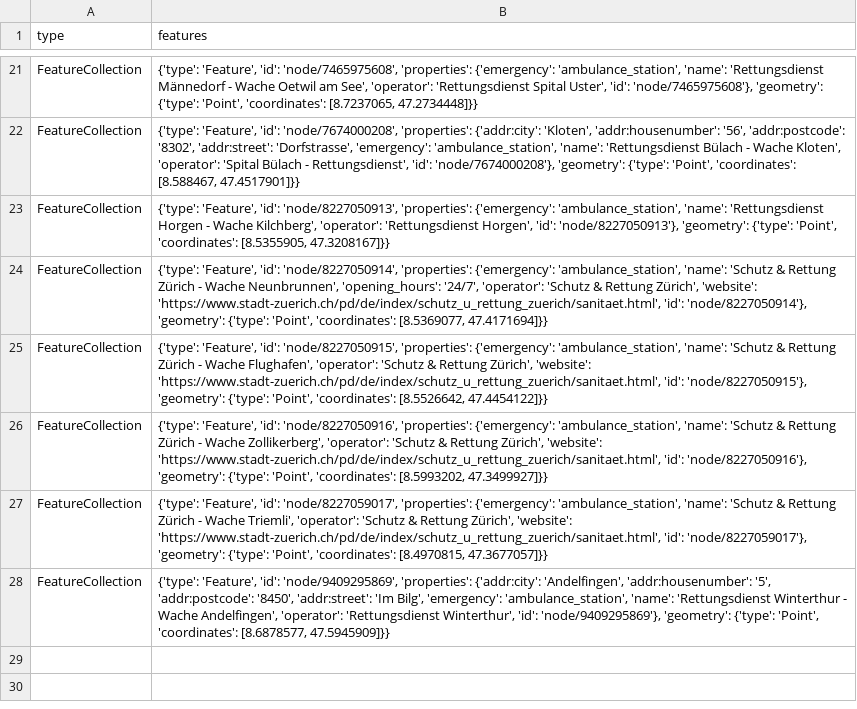
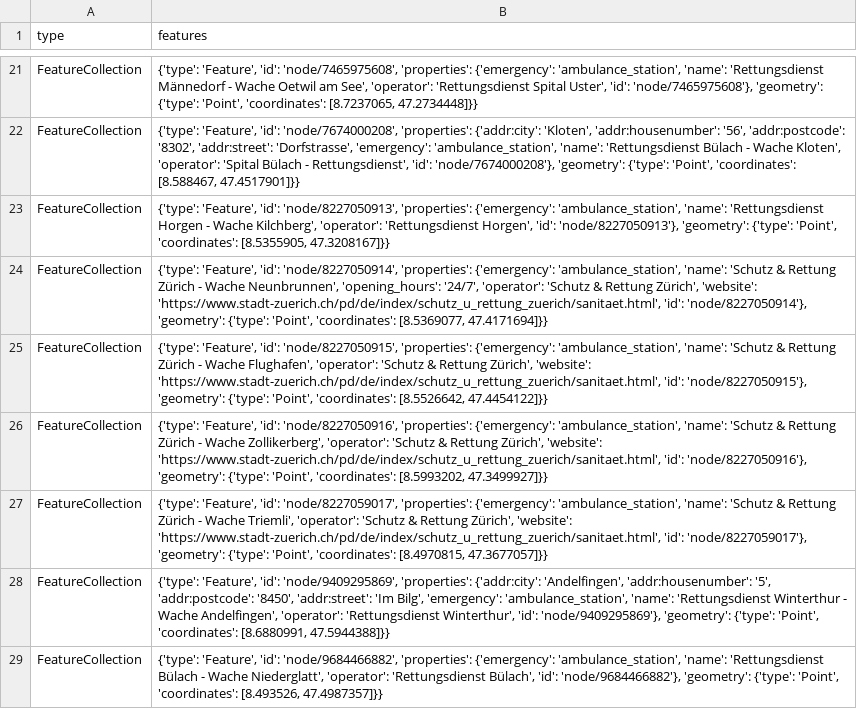
Before and after one commit to chnuessli/elz-data, a CSV file: data/csv/ambulance_station/ambulancestation_dispo_srz.csv, drawn as a sheet; only a part is shown, gaps mark what is left out.

```diff
--- a/data/csv/ambulance_station/ambulancestation_dispo_srz.csv
+++ b/data/csv/ambulance_station/ambulancestation_dispo_srz.csv
@@ -27,2 +27,3 @@ FeatureCollection,"{'type': 'Feature', 'id': 'node/8227050916', 'properties': {'
 FeatureCollection,"{'type': 'Feature', 'id': 'node/8227059017', 'properties': {'emergency': 'ambulance_station', 'name': 'Schutz & Rettung Zürich - Wache Triemli', 'operator': 'Schutz & Rettung Zürich', 'website': 'https://www.stadt-zuerich.ch/pd/de/index/schutz_u_rettung_zuerich/sanitaet.html', 'id': 'node/8227059017'}, 'geometry': {'type': 'Point', 'coordinates': [8.4970815, 47.3677057]}}"
-FeatureCollection,"{'type': 'Feature', 'id': 'node/9409295869', 'properties': {'addr:city': 'Andelfingen', 'addr:housenumber': '5', 'addr:postcode': '8450', 'addr:street': 'Im Bilg', 'emergency': 'ambulance_station', 'name': 'Rettungsdienst Winterthur - Wache Andelfingen', 'operator': 'Rettungsdienst Winterthur', 'id': 'node/9409295869'}, 'geometry': {'type': 'Point', 'coordinates': [8.6878577, 47.5945909]}}"
+FeatureCollection,"{'type': 'Feature', 'id': 'node/9409295869', 'properties': {'addr:city': 'Andelfingen', 'addr:housenumber': '5', 'addr:postcode': '8450', 'addr:street': 'Im Bilg', 'emergency': 'ambulance_station', 'name': 'Rettungsdienst Winterthur - Wache Andelfingen', 'operator': 'Rettungsdienst Winterthur', 'id': 'node/9409295869'}, 'geometry': {'type': 'Point', 'coordinates': [8.6880991, 47.5944388]}}"
+FeatureCollection,"{'type': 'Feature', 'id': 'node/9684466882', 'properties': {'emergency': 'ambulance_station', 'name': 'Rettungsdienst Bülach - Wache Niederglatt', 'operator': 'Rettungsdienst Bülach', 'id': 'node/9684466882'}, 'geometry': {'type': 'Point', 'coordinates': [8.493526, 47.4987357]}}"
```
Also changed, not shown: data/csv/facilities/hospital/hospital_switzerland.csv, data/csv/kindergarten/kindergarten_dispo_srz.csv, 17 other files.
